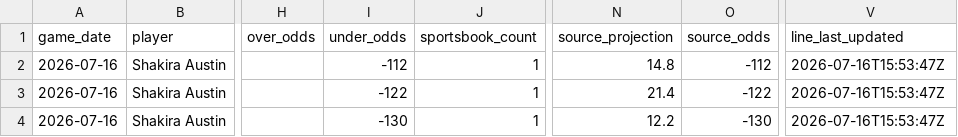
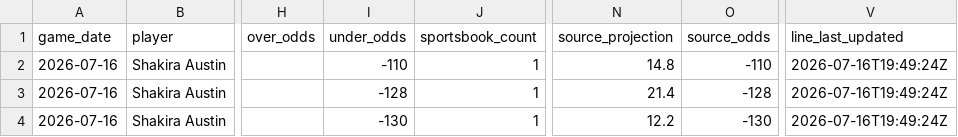
Before and after one commit to testqgw/SCP, a CSV file: wnba/data/current/sportsgrid_fanduel_board_2026-07-16.csv, drawn as a sheet; only a part is shown, gaps mark what is left out; the diff names each change by its address in the sheet, - before the commit and + after, or states it on an @@ line.

```diff
--- a/wnba/data/current/sportsgrid_fanduel_board_2026-07-16.csv
+++ b/wnba/data/current/sportsgrid_fanduel_board_2026-07-16.csv
-I2 (under_odds): -112
+I2 (under_odds): -110
-O2 (source_odds): -112
+O2 (source_odds): -110
-V2:V4 (line_last_updated): 2026-07-16T15:53:47Z
+V2:V4 (line_last_updated): 2026-07-16T19:49:24Z
-I3 (under_odds): -122
+I3 (under_odds): -128
-O3 (source_odds): -122
+O3 (source_odds): -128
```
Also changed, not shown: wnba/output/current-card.csv, 6 other files.
